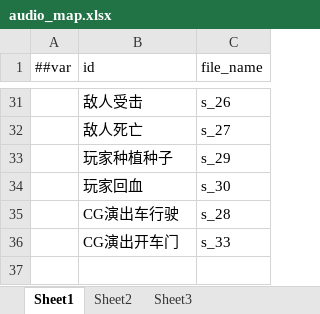
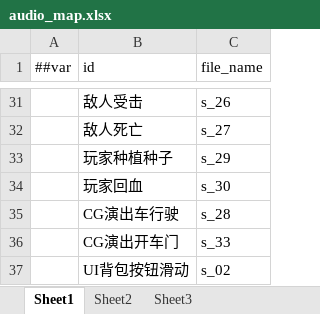
Before and after one commit to 5FYZhou/deepseaoil, an Excel workbook: ConfigWorkspace/Data/audio_map.xlsx, sheet Sheet1, drawn as a sheet; only a part is shown, gaps mark what is left out; values as stored, in another font and other column widths than the file's, no borders; the diff names each change by its address in the sheet, - before the commit and + after, or states it on an @@ line.

```diff
--- a/ConfigWorkspace/Data/audio_map.xlsx (sheet Sheet1)
+++ b/ConfigWorkspace/Data/audio_map.xlsx (sheet Sheet1)
+row 37:  | UI背包按钮滑动 | s_02
```
Also changed, not shown: ConfigWorkspace/Data/__enums__.xlsx, 2 other files.
